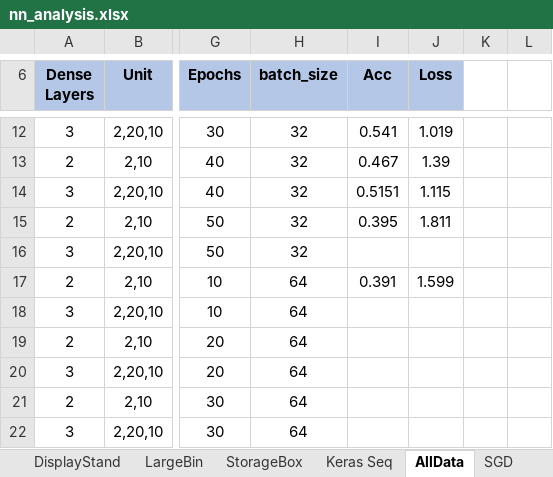
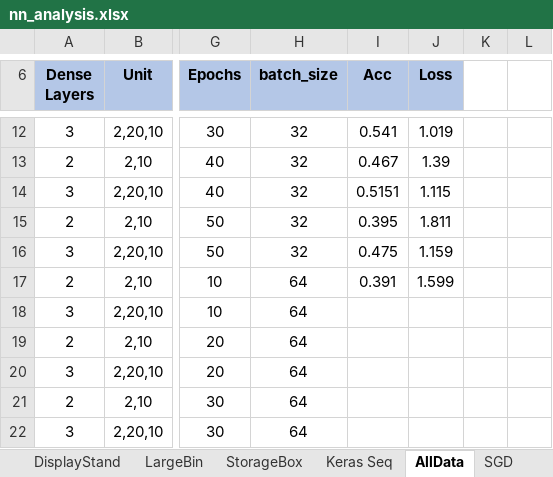
Before and after one commit to ofithcheallaigh/masters_project, an Excel workbook: Python/4. NN/nn_analysis.xlsx, sheet AllData, drawn as a sheet; only a part is shown, gaps mark what is left out; values as stored, in another font and other column widths than the file's, no borders; the diff names each change by its address in the sheet, - before the commit and + after, or states it on an @@ line.

Commit message:
updating nn results file

```diff
--- a/Python/4. NN/nn_analysis.xlsx (sheet AllData)
+++ b/Python/4. NN/nn_analysis.xlsx (sheet AllData)
-I16 (Acc): (empty)
+I16 (Acc): 0.475
-J16 (Loss): (empty)
+J16 (Loss): 1.159
```
